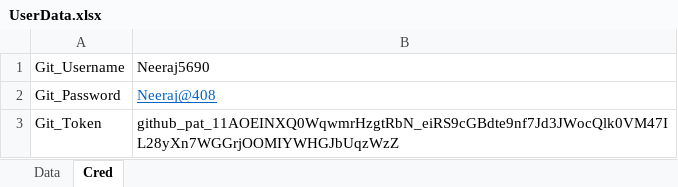
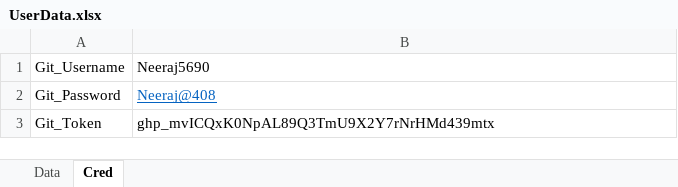
Before and after one commit to Neeraj5690/Reporting, an Excel workbook: UserData.xlsx, sheet Cred, drawn as a sheet; values as stored, in another font and other column widths than the file's, no borders; the diff names each change by its address in the sheet, - before the commit and + after, or states it on an @@ line.

Commit message:
New changes

```diff
--- a/UserData.xlsx (sheet Cred)
+++ b/UserData.xlsx (sheet Cred)
-B3: 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
+B3: 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
```
